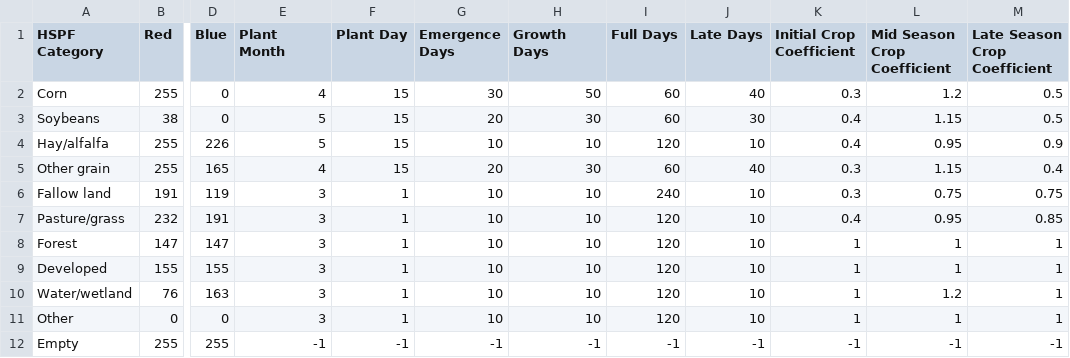
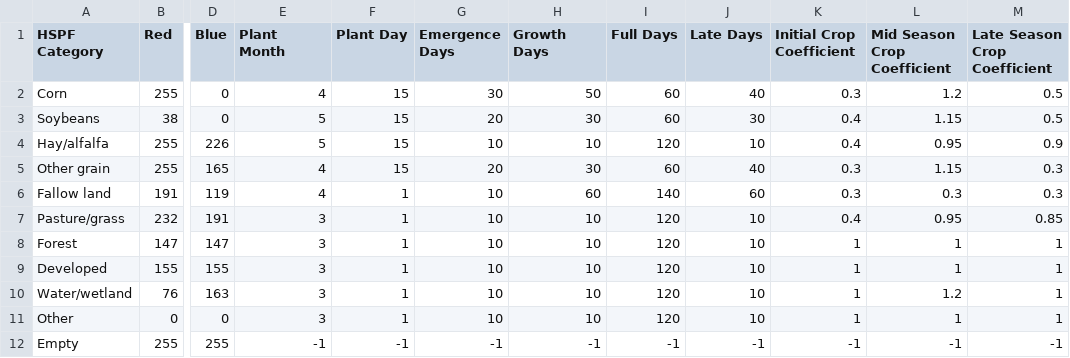
Before and after one commit to djlampert/PyHSPF, a CSV file: examples/advanced/lucs.csv, drawn as a sheet; only a part is shown, gaps mark what is left out; the diff names each change by its address in the sheet, - before the commit and + after, or states it on an @@ line.

Commit message:
updated FtableExtractor, preprocessor, and advanced examples

```diff
--- a/examples/advanced/lucs.csv
+++ b/examples/advanced/lucs.csv
-M5 (Late Season Crop Coefficient): 0.4
+M5 (Late Season Crop Coefficient): 0.3
-E6 (Plant Month): 3
+E6 (Plant Month): 4
-H6 (Growth Days): 10
+H6 (Growth Days): 60
-I6 (Full Days): 240
+I6 (Full Days): 140
-J6 (Late Days): 10
+J6 (Late Days): 60
-L6 (Mid Season Crop Coefficient): 0.75
+L6 (Mid Season Crop Coefficient): 0.3
-M6 (Late Season Crop Coefficient): 0.75
+M6 (Late Season Crop Coefficient): 0.3
```
Also changed, not shown: 18 other files.
